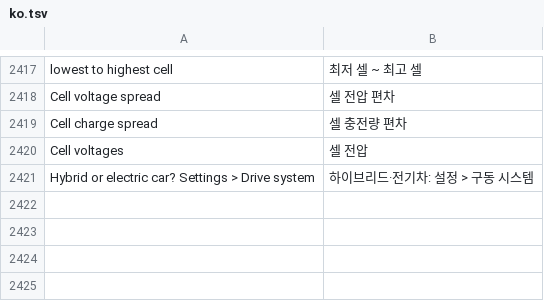
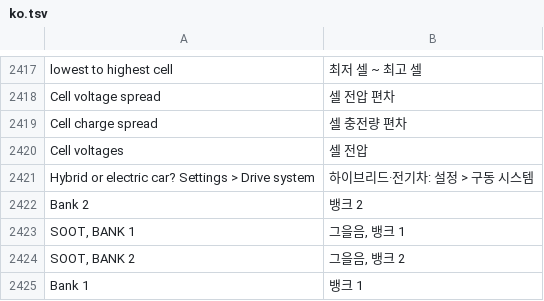
Before and after one commit to JackieZ123430/idrive7-apps-cn, a TSV file: kit/runtime/locales/ko.tsv, drawn as a sheet; only a part is shown, gaps mark what is left out; the diff names each change by its address in the sheet, - before the commit and + after, or states it on an @@ line.

```diff
--- a/kit/runtime/locales/ko.tsv
+++ b/kit/runtime/locales/ko.tsv
+row 2422: Bank 2 | 뱅크 2
+row 2423: SOOT, BANK 1 | 그을음, 뱅크 1
+row 2424: SOOT, BANK 2 | 그을음, 뱅크 2
+row 2425: Bank 1 | 뱅크 1
```
Also changed, not shown: kit/runtime/locales/ru.tsv, kit/runtime/locales/zh-CN.tsv, 31 other files.
